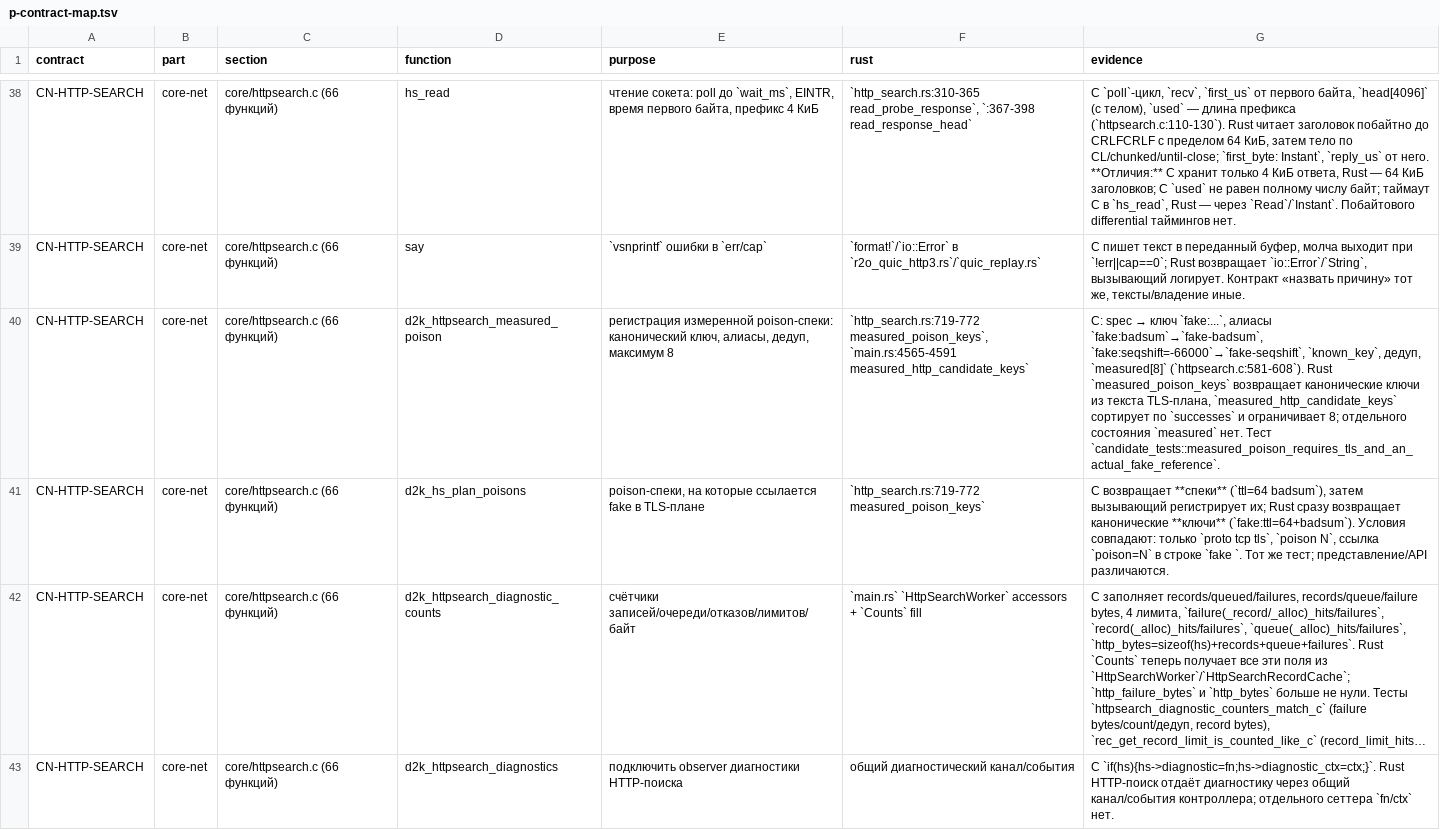
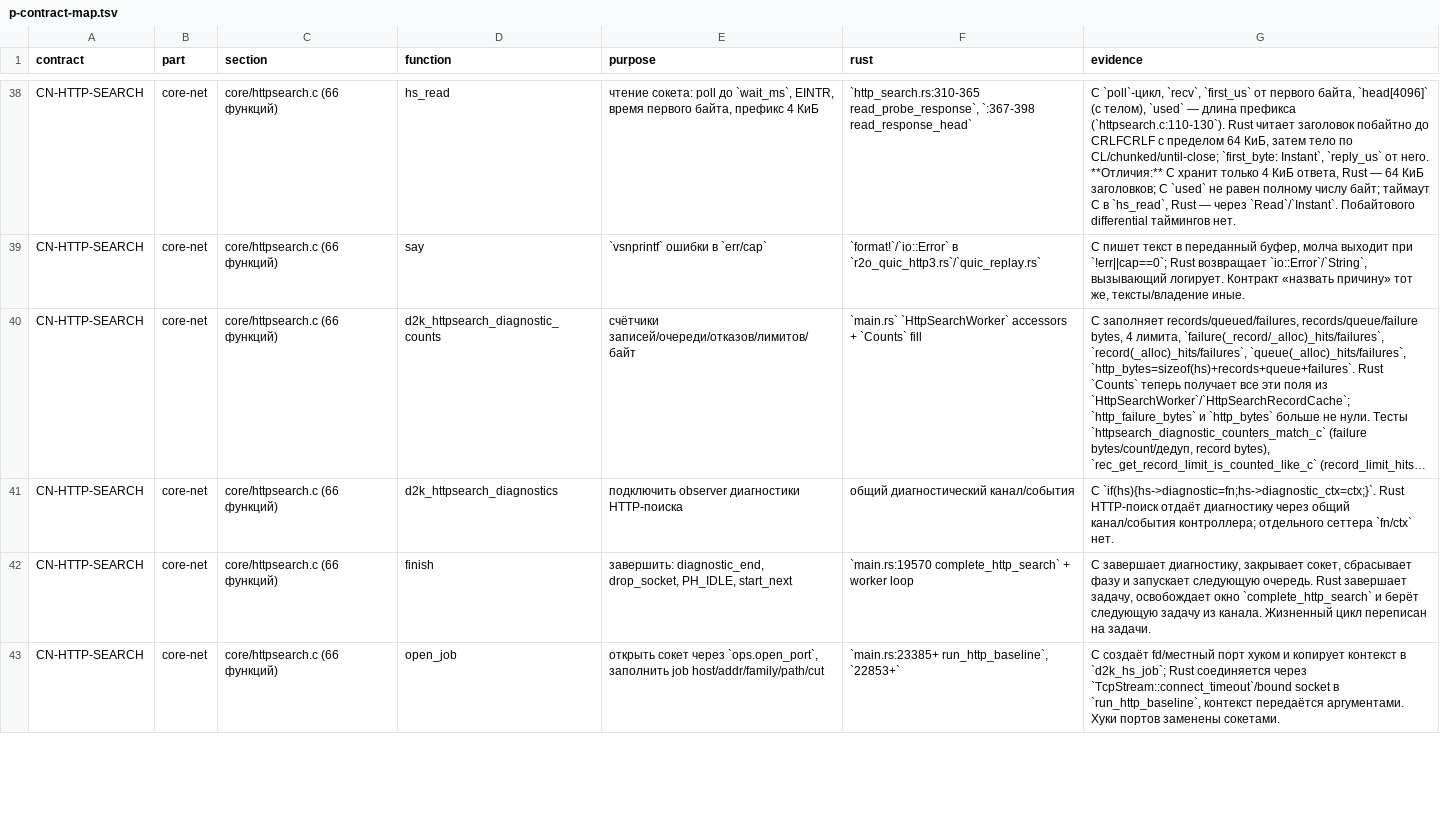
Before and after one commit to t0fox/r2o, a TSV file: docs/behavior-contracts/p-contract-map.tsv, drawn as a sheet; only a part is shown, gaps mark what is left out; the shorter side is filled out with more unchanged rows; long unchanged cells end in …; the diff names each change by its address in the sheet, - before the commit and + after, or states it on an @@ line.

Commit message:
parity: plan_poisons и measured_poison с точным C/Rust differential
C `d2k_hs_plan_poisons` (httpsearch.c:608-642) разбирает poison-спеки
sscanf-циклом, а `d2k_httpsearch_measured_poison` (:579-606) превращает
спеку в канонический ключ `fake:...` с алиасами, дедупом и пределом 8.

Rust имел упрощённый `measured_poison_keys`: без отступа/`poison1`/`%n`
через перевод строки, без 64-байтового усечения спеки, без перестановки
признаков (спека `badsum ttl=64` отбрасывалась вместо ключа
`fake:ttl=64+badsum`) и без отдельного состояния measured.

Добавлены:
- `plan_poison_specs` — побайтовый порт sscanf-цикла, включая границу
  строки fake 253/254 байта и отказ `poison` с отступом;
- `R2oHttpMeasuredPoisons` — `measured[8]`, порядок ttl→badsum→seqshift,
  алиасы, дедуп до проверки предела;
- production `measured_http_candidate_keys` собирает спеки (до 64) и
  регистрирует их через этот тип.

Differential `scripts/r2o-http-plan-poisons-differential.sh` PASS
**215 строк**: 21 план (канонический, оба id, http, без заголовка/fake,
id 0, fake в первой строке, отступ, poison1, спека на следующей строке,
EOF, CRLF, дубль id, poison=11, спеки 63/64, fake-253/254) и 26
добавлений (алиасы, дедуп, порядок токенов, ttl без bad/seq, ttl=0/256,
seqshift=0, `+` в токене, 63-байтовое усечение, таб, пустая спека,
предел 8), плюс композиция d2kc.

CN-HTTP-SEARCH: 2 P закрыто; общий счёт аудита —
E 1660 / P 322 -> E 1662 / P 320, контрактов 25.

Проверено:
- r2o-http-plan-poisons-differential.sh PASS (215 строк);
- cargo test -p r2o-controller --bin r2o-controller: 429 PASS;
- cargo test --workspace --locked: 93 suite ok, 0 FAILED;
- CARGO_BUILD_WARNINGS=deny cargo check --workspace --all-targets PASS;
- cargo fmt --check PASS;
- shellcheck скрипта PASS.

```diff
--- a/docs/behavior-contracts/p-contract-map.tsv
+++ b/docs/behavior-contracts/p-contract-map.tsv
-row 40: CN-HTTP-SEARCH | core-net | core/httpsearch.c (66 функций) | d2k_httpsearch_measured_poison | регистрация измеренной poison-спеки: канонический ключ, алиасы, дедуп, максимум 8 | `http_search.rs:719-772 measured_poison_keys`, `main.rs:4565-4591 measured_http_candidate_keys` | C: spec → ключ `fake:...`, алиасы `fake:badsum`→`fake-badsum`, `fake:seqshift=-66000`→`fake-seqshift`, `known_key`, дедуп, `measured[8]` (`httpsearch.c:581-608`). Rust `measured_poison_keys` возвращает канонические ключи из текста TLS-плана, `measured_http_candidate_keys` сортирует по `successes` и ограничивает 8; отдельного состояния `measured` нет. Тест `candidate_tests::measured_poison_requires_tls_and_an_actual_fake_reference`.
-row 41: CN-HTTP-SEARCH | core-net | core/httpsearch.c (66 функций) | d2k_hs_plan_poisons | poison-спеки, на которые ссылается fake в TLS-плане | `http_search.rs:719-772 measured_poison_keys` | C возвращает **спеки** (`ttl=64 badsum`), затем вызывающий регистрирует их; Rust сразу возвращает канонические **ключи** (`fake:ttl=64+badsum`). Условия совпадают: только `proto tcp tls`, `poison N`, ссылка `poison=N` в строке `fake `. Тот же тест; представление/API различаются.
```
Also changed, not shown: 8 other files.
